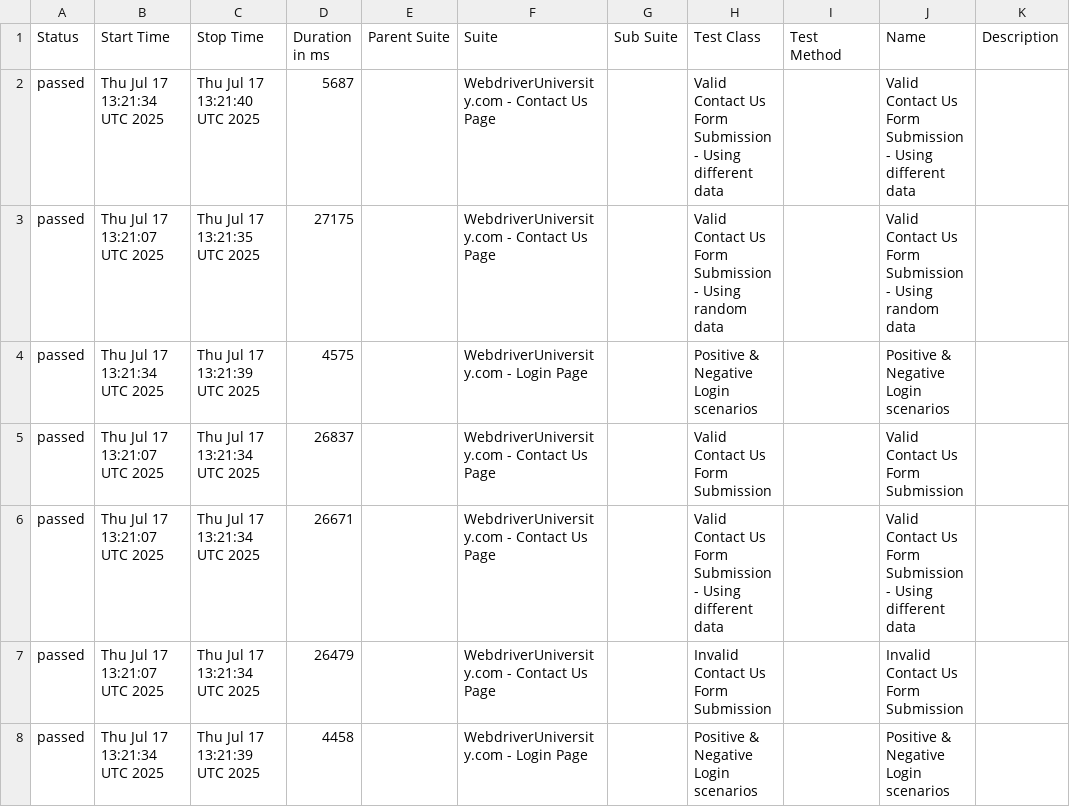
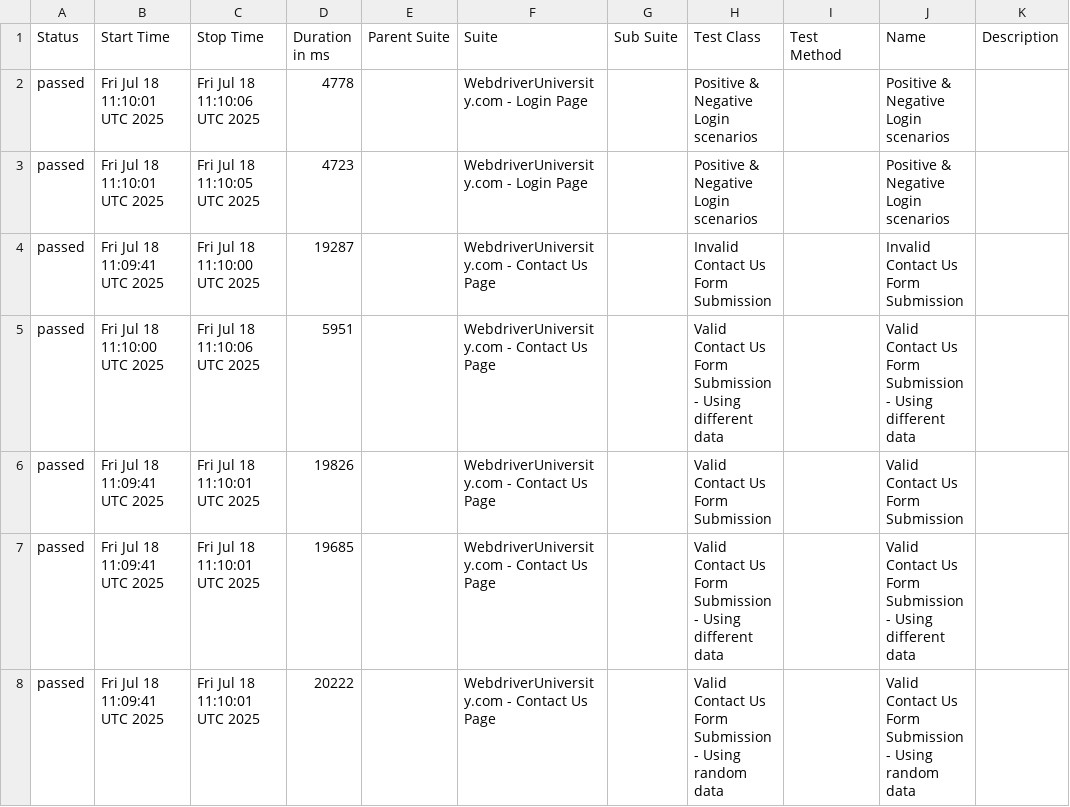
Before and after one commit to kaandenizay/playwright-automation-framework, a CSV file: allure/data/suites.csv, drawn as a sheet.

```diff
--- a/allure/data/suites.csv
+++ b/allure/data/suites.csv
@@ -1,8 +1,8 @@
 "Status","Start Time","Stop Time","Duration in ms","Parent Suite","Suite","Sub Suite","Test Class","Test Method","Name","Description"
-"passed","Thu Jul 17 13:21:34 UTC 2025","Thu Jul 17 13:21:40 UTC 2025","5687","","WebdriverUniversity.com - Contact Us Page","","Valid Contact Us Form Submission - Using different data","","Valid Contact Us Form Submission - Using different data",""
-"passed","Thu Jul 17 13:21:07 UTC 2025","Thu Jul 17 13:21:35 UTC 2025","27175","","WebdriverUniversity.com - Contact Us Page","","Valid Contact Us Form Submission - Using random data","","Valid Contact Us Form Submission - Using random data",""
-"passed","Thu Jul 17 13:21:34 UTC 2025","Thu Jul 17 13:21:39 UTC 2025","4575","","WebdriverUniversity.com - Login Page","","Positive & Negative Login scenarios","","Positive & Negative Login scenarios",""
-"passed","Thu Jul 17 13:21:07 UTC 2025","Thu Jul 17 13:21:34 UTC 2025","26837","","WebdriverUniversity.com - Contact Us Page","","Valid Contact Us Form Submission","","Valid Contact Us Form Submission",""
-"passed","Thu Jul 17 13:21:07 UTC 2025","Thu Jul 17 13:21:34 UTC 2025","26671","","WebdriverUniversity.com - Contact Us Page","","Valid Contact Us Form Submission - Using different data","","Valid Contact Us Form Submission - Using different data",""
-"passed","Thu Jul 17 13:21:07 UTC 2025","Thu Jul 17 13:21:34 UTC 2025","26479","","WebdriverUniversity.com - Contact Us Page","","Invalid Contact Us Form Submission","","Invalid Contact Us Form Submission",""
-"passed","Thu Jul 17 13:21:34 UTC 2025","Thu Jul 17 13:21:39 UTC 2025","4458","","WebdriverUniversity.com - Login Page","","Positive & Negative Login scenarios","","Positive & Negative Login scenarios",""
+"passed","Fri Jul 18 11:10:01 UTC 2025","Fri Jul 18 11:10:06 UTC 2025","4778","","WebdriverUniversity.com - Login Page","","Positive & Negative Login scenarios","","Positive & Negative Login scenarios",""
+"passed","Fri Jul 18 11:10:01 UTC 2025","Fri Jul 18 11:10:05 UTC 2025","4723","","WebdriverUniversity.com - Login Page","","Positive & Negative Login scenarios","","Positive & Negative Login scenarios",""
+"passed","Fri Jul 18 11:09:41 UTC 2025","Fri Jul 18 11:10:00 UTC 2025","19287","","WebdriverUniversity.com - Contact Us Page","","Invalid Contact Us Form Submission","","Invalid Contact Us Form Submission",""
+"passed","Fri Jul 18 11:10:00 UTC 2025","Fri Jul 18 11:10:06 UTC 2025","5951","","WebdriverUniversity.com - Contact Us Page","","Valid Contact Us Form Submission - Using different data","","Valid Contact Us Form Submission - Using different data",""
+"passed","Fri Jul 18 11:09:41 UTC 2025","Fri Jul 18 11:10:01 UTC 2025","19826","","WebdriverUniversity.com - Contact Us Page","","Valid Contact Us Form Submission","","Valid Contact Us Form Submission",""
+"passed","Fri Jul 18 11:09:41 UTC 2025","Fri Jul 18 11:10:01 UTC 2025","19685","","WebdriverUniversity.com - Contact Us Page","","Valid Contact Us Form Submission - Using different data","","Valid Contact Us Form Submission - Using different data",""
+"passed","Fri Jul 18 11:09:41 UTC 2025","Fri Jul 18 11:10:01 UTC 2025","20222","","WebdriverUniversity.com - Contact Us Page","","Valid Contact Us Form Submission - Using random data","","Valid Contact Us Form Submission - Using random data",""
```
Also changed, not shown: allure/data/behaviors.csv, 43 other files.
